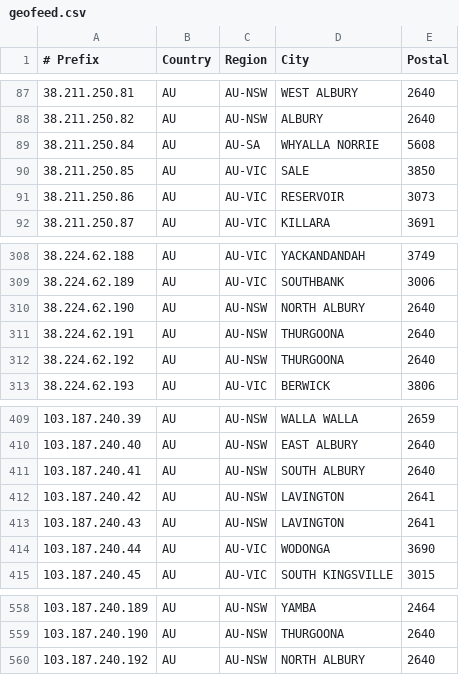
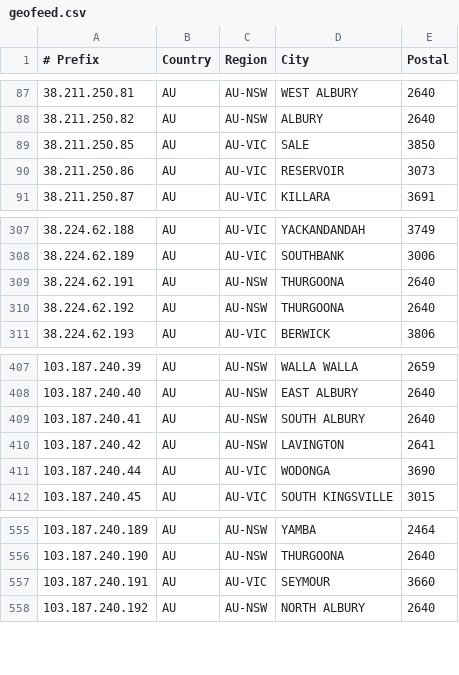
Before and after one commit to LightningIP/geofeed, a CSV file: geofeed.csv, drawn as a sheet; only a part is shown, gaps mark what is left out.

Commit message:
IP Address Updates

```diff
--- a/geofeed.csv
+++ b/geofeed.csv
@@ -88,3 +88,2 @@
 38.211.250.82,AU,AU-NSW,ALBURY,2640
-38.211.250.84,AU,AU-SA,WHYALLA NORRIE,5608
 38.211.250.85,AU,AU-VIC,SALE,3850
@@ -309,3 +308,2 @@
 38.224.62.189,AU,AU-VIC,SOUTHBANK,3006
-38.224.62.190,AU,AU-NSW,NORTH ALBURY,2640
 38.224.62.191,AU,AU-NSW,THURGOONA,2640
@@ -412,3 +410,2 @@
 103.187.240.42,AU,AU-NSW,LAVINGTON,2641
-103.187.240.43,AU,AU-NSW,LAVINGTON,2641
 103.187.240.44,AU,AU-VIC,WODONGA,3690
@@ -559,2 +556,3 @@
 103.187.240.190,AU,AU-NSW,THURGOONA,2640
+103.187.240.191,AU,AU-VIC,SEYMOUR,3660
 103.187.240.192,AU,AU-NSW,NORTH ALBURY,2640
```
